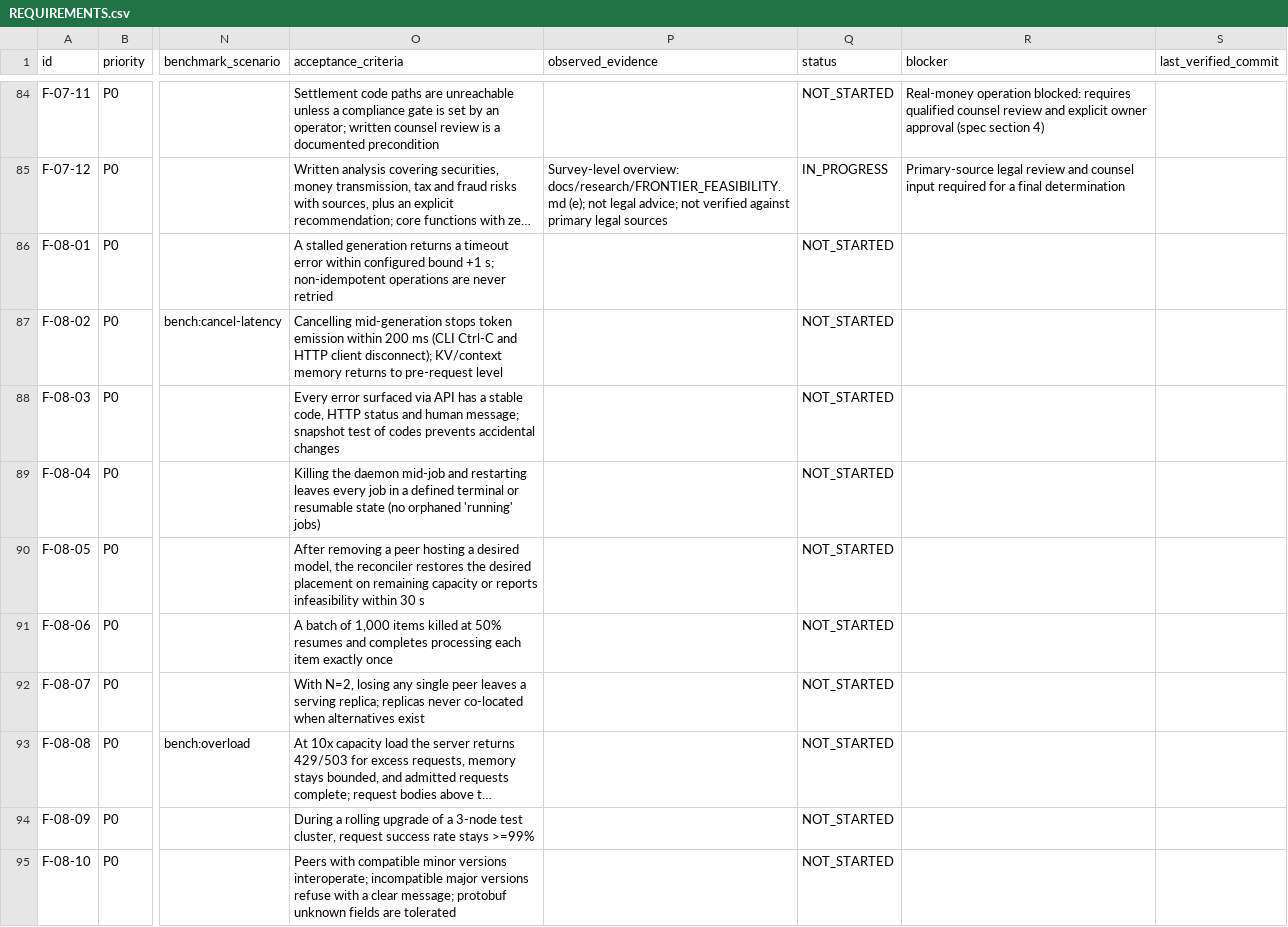
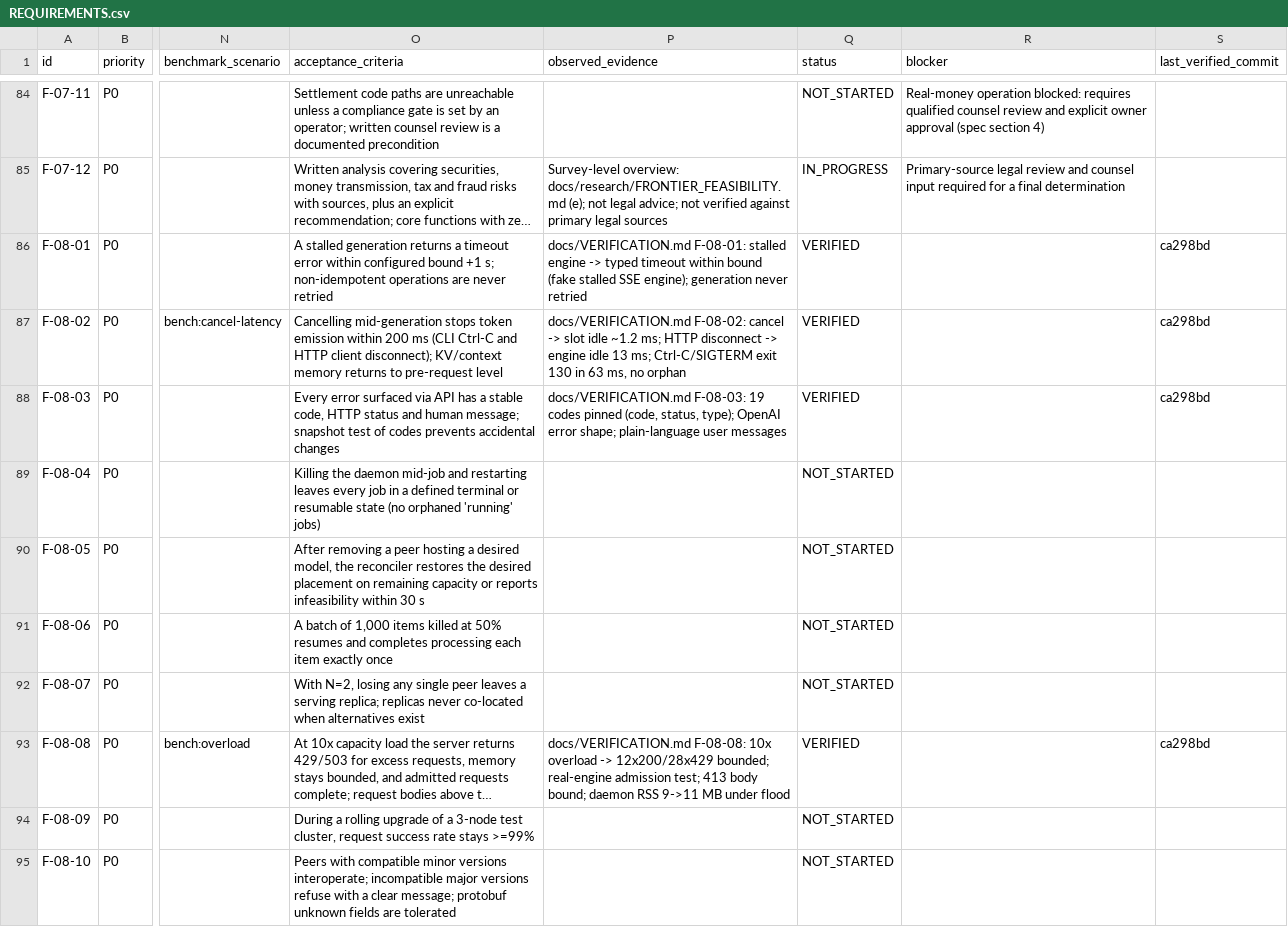
Before and after one commit to div0rce/ucompute-dev, a CSV file: docs/REQUIREMENTS.csv, drawn as a sheet; only a part is shown, gaps mark what is left out; long unchanged cells end in …; the diff covers the shown part only; the diff names each change by its address in the sheet, - before the commit and + after, or states it on an @@ line.

Commit message:
evidence(m1): verification log, CPU vs Metal benchmarks, ledger statuses (22 VERIFIED, 6 IMPLEMENTED_UNVERIFIED)
- VERIFICATION.md: per-requirement evidence for F-01-01..05/08, F-05-01/02/04, F-06-06, F-08-01/02/03/08, F-09-01..04, X-15, F-10-02/03/06
  incl. 14-combination memory calibration (within -4.6..+8.9%), real HF pull + kill/resume, overload memory, promtool, OpenAPI validation
- benchmarks/results: 6 runs (3 models x cpu/Metal) with hardware manifests
- registry negative test picks an unverified dependency dynamically
- desktop: sidecar resolved by basename (packaged app could not spawn the daemon)

```diff
--- a/docs/REQUIREMENTS.csv
+++ b/docs/REQUIREMENTS.csv
-P86 (observed_evidence): (empty)
+P86 (observed_evidence): docs/VERIFICATION.md F-08-01: stalled engine -> typed timeout within bound (fake stalled SSE engine); generation never retried
-Q86:Q88 (status): NOT_STARTED
+Q86:Q88 (status): VERIFIED
-S86:S88 (last_verified_commit): (empty)
+S86:S88 (last_verified_commit): ca298bd
-P87 (observed_evidence): (empty)
+P87 (observed_evidence): docs/VERIFICATION.md F-08-02: cancel -> slot idle ~1.2 ms; HTTP disconnect -> engine idle 13 ms; Ctrl-C/SIGTERM exit 130 in 63 ms, no orphan
-P88 (observed_evidence): (empty)
+P88 (observed_evidence): docs/VERIFICATION.md F-08-03: 19 codes pinned (code, status, type); OpenAI error shape; plain-language user messages
-P93 (observed_evidence): (empty)
+P93 (observed_evidence): docs/VERIFICATION.md F-08-08: 10x overload -> 12x200/28x429 bounded; real-engine admission test; 413 body bound; daemon RSS 9->11 MB under flood
-Q93 (status): NOT_STARTED
+Q93 (status): VERIFIED
-S93 (last_verified_commit): (empty)
+S93 (last_verified_commit): ca298bd
```
Also changed, not shown: 74 edited cells elsewhere in this file, 10 other files.
